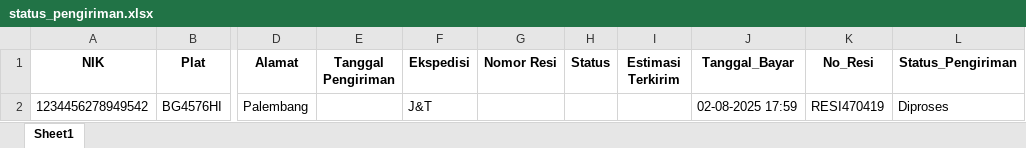
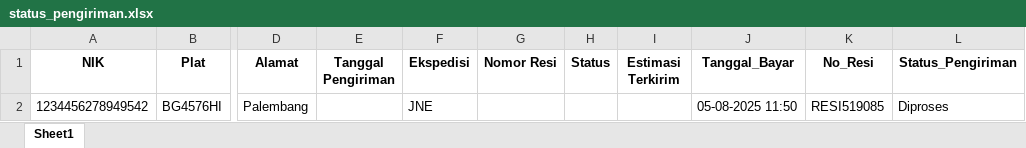
Before and after one commit to Restagustina/dashboard_pajak_online, an Excel workbook: DASHBOARD_main/status_pengiriman.xlsx, sheet Sheet1, drawn as a sheet; only a part is shown, gaps mark what is left out; values as stored, in another font and other column widths than the file's, no borders; the diff names each change by its address in the sheet, - before the commit and + after, or states it on an @@ line.

```diff
--- a/DASHBOARD_main/status_pengiriman.xlsx (sheet Sheet1)
+++ b/DASHBOARD_main/status_pengiriman.xlsx (sheet Sheet1)
-F2 (Ekspedisi): J&T
+F2 (Ekspedisi): JNE
-J2 (Tanggal_Bayar): 02-08-2025 17:59
+J2 (Tanggal_Bayar): 05-08-2025 11:50
-K2 (No_Resi): RESI470419
+K2 (No_Resi): RESI519085
```
Also changed, not shown: DASHBOARD_main/data_kendaraan.xlsx, DASHBOARD_main/riwayat_pembayaran.xlsx, 2 other files.
